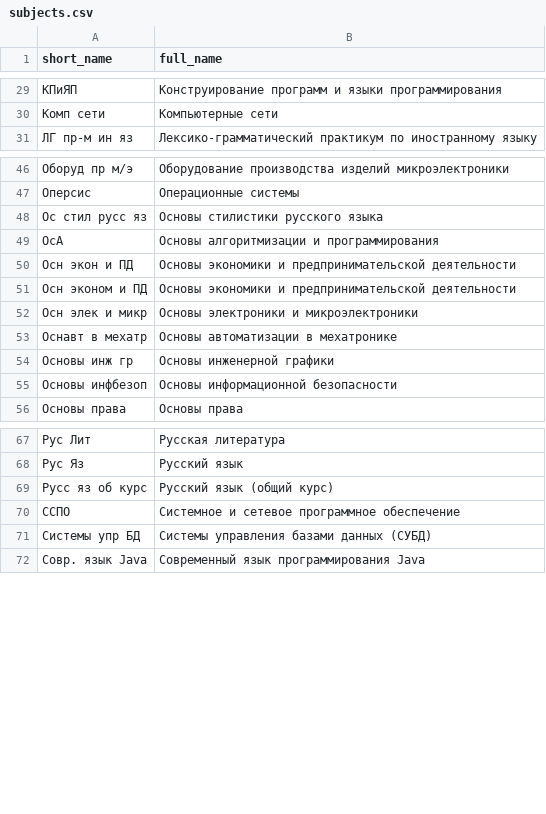
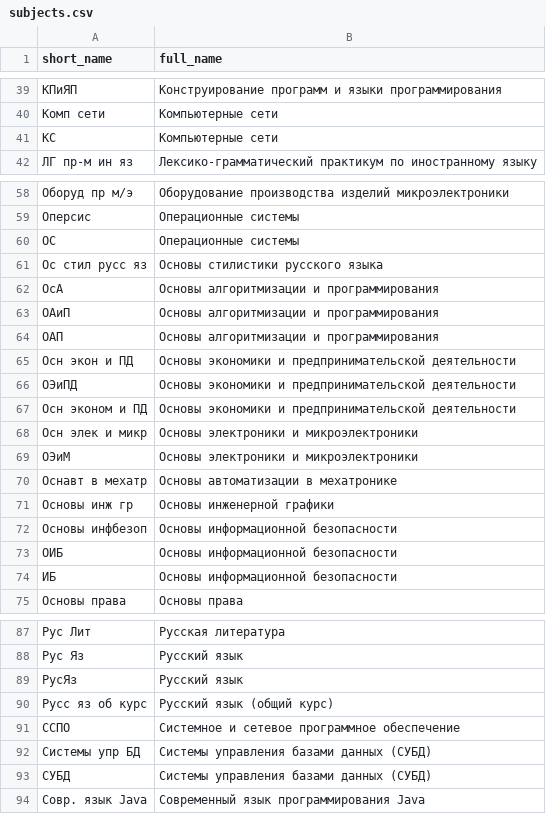
Before and after one commit to arseniizyk/mgkct-schedule-bot, a CSV file: data/subjects.csv, drawn as a sheet; only a part is shown, gaps mark what is left out; the diff covers the shown part only; the diff names each change by its address in the sheet, - before the commit and + after, or states it on an @@ line.

Commit message:
feat(dictionary): добавить популярные аббревиатуры дисциплин и недостающие предметы
- добавлены распространенные аббревиатуры: ИПО, АЛОВТ, СУБД, ОС, ОАиП, ТПО, ИТ, КС, АЦС и др.
- добавлены предметы из актуального расписания: Делопроизводств, Практ электр, Уч прак Слесмех, Электррадиокомп
- добавлены unit-тесты для новых аббревиатур

```diff
--- a/data/subjects.csv
+++ b/data/subjects.csv
+row 41: КС | Компьютерные сети
+row 60: ОС | Операционные системы
+row 63: ОАиП | Основы алгоритмизации и программирования
+row 64: ОАП | Основы алгоритмизации и программирования
+row 66: ОЭиПД | Основы экономики и предпринимательской деятельности
+row 69: ОЭиМ | Основы электроники и микроэлектроники
+row 73: ОИБ | Основы информационной безопасности
+row 74: ИБ | Основы информационной безопасности
+row 89: РусЯз | Русский язык
+row 93: СУБД | Системы управления базами данных (СУБД)
```
Also changed, not shown: 18 added rows elsewhere in this file, internal/infrastructure/dictionary/subjects.csv, 1 other file.
